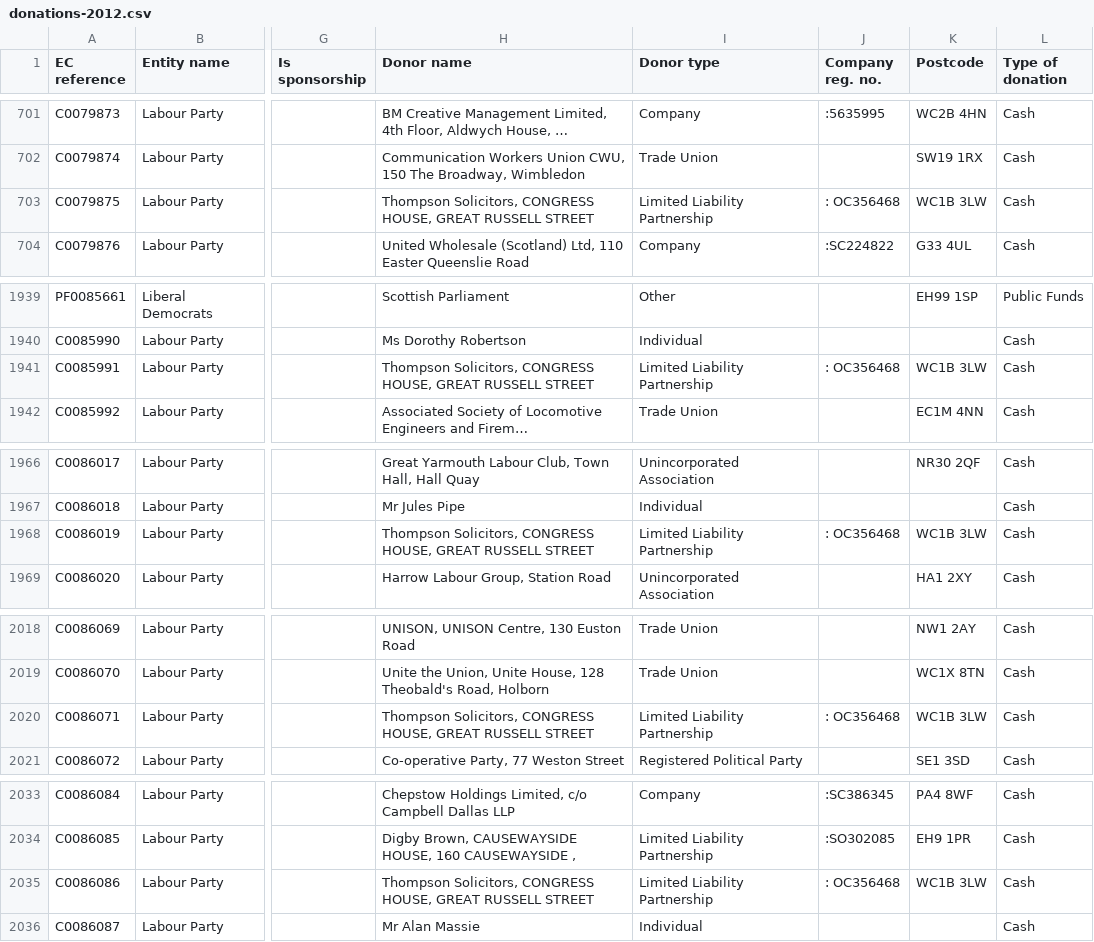
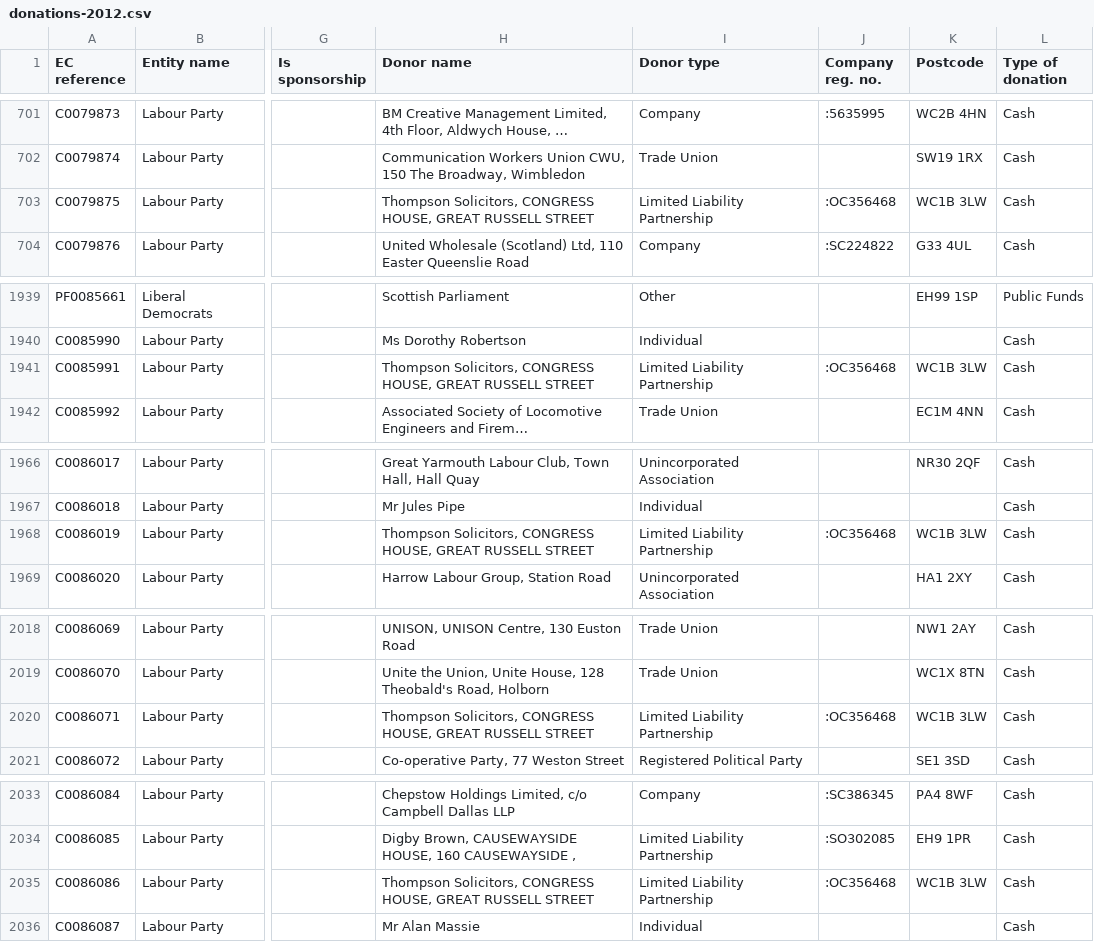
Before and after one commit to maxharlow/scrape-pef, a CSV file: data/donations-2012.csv, drawn as a sheet; only a part is shown, gaps mark what is left out; long unchanged cells end in …; the diff covers the shown part only; the diff names each change by its address in the sheet, - before the commit and + after, or states it on an @@ line.

Commit message:
Fix bad data

```diff
--- a/data/donations-2012.csv
+++ b/data/donations-2012.csv
-J703 (Company reg. no.): : OC356468
+J703 (Company reg. no.): :OC356468
-J1941 (Company reg. no.): : OC356468
+J1941 (Company reg. no.): :OC356468
-J1968 (Company reg. no.): : OC356468
+J1968 (Company reg. no.): :OC356468
-J2020 (Company reg. no.): : OC356468
+J2020 (Company reg. no.): :OC356468
-J2035 (Company reg. no.): : OC356468
+J2035 (Company reg. no.): :OC356468
```
Also changed, not shown: 2 edited cells elsewhere in this file, data/donations-2013.csv.
